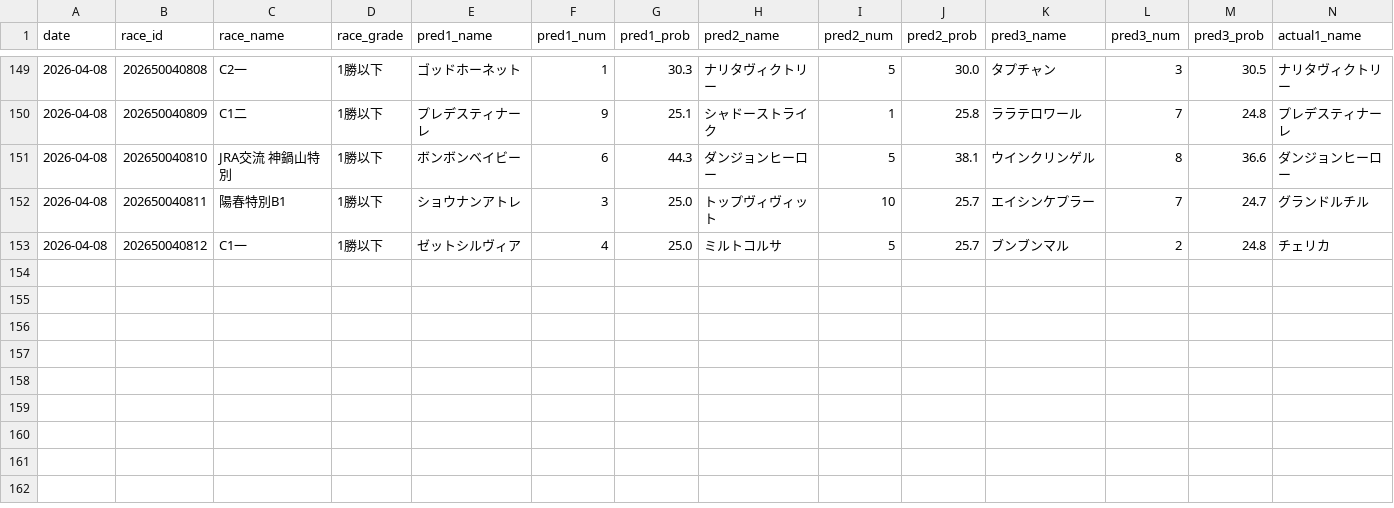
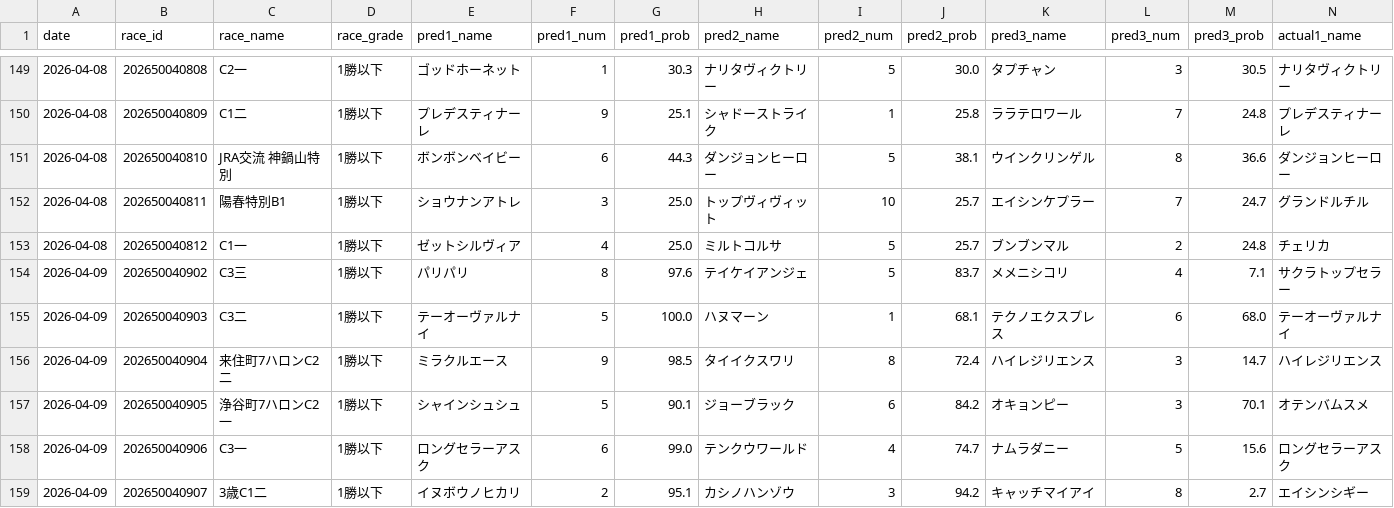
Before and after one commit to yssohrrs206038s-oss/keiba-nar, a CSV file: keiba_predictor/data/results_history.csv, drawn as a sheet; only a part is shown, gaps mark what is left out; rows hold the shown columns only; the diff names each change by its address in the sheet, - before the commit and + after, or states it on an @@ line.

```diff
--- a/keiba_predictor/data/results_history.csv
+++ b/keiba_predictor/data/results_history.csv
+row 154: 2026-04-09 | 202650040902 | C3三 | 1勝以下 | パリパリ | 8 | 97.6 | テイケイアンジェ | 5 | 83.7 | メメニシコリ | 4 | 7.1 | サクラトップセラー
+row 155: 2026-04-09 | 202650040903 | C3二 | 1勝以下 | テーオーヴァルナイ | 5 | 100.0 | ハヌマーン | 1 | 68.1 | テクノエクスプレス | 6 | 68.0 | テーオーヴァルナイ
+row 156: 2026-04-09 | 202650040904 | 来住町7ハロンC2二 | 1勝以下 | ミラクルエース | 9 | 98.5 | タイイクスワリ | 8 | 72.4 | ハイレジリエンス | 3 | 14.7 | ハイレジリエンス
+row 157: 2026-04-09 | 202650040905 | 浄谷町7ハロンC2一 | 1勝以下 | シャインシュシュ | 5 | 90.1 | ジョーブラック | 6 | 84.2 | オキョンピー | 3 | 70.1 | オテンバムスメ
+row 158: 2026-04-09 | 202650040906 | C3一 | 1勝以下 | ロングセラーアスク | 6 | 99.0 | テンクウワールド | 4 | 74.7 | ナムラダニー | 5 | 15.6 | ロングセラーアスク
+row 159: 2026-04-09 | 202650040907 | 3歳C1二 | 1勝以下 | イヌボウノヒカリ | 2 | 95.1 | カシノハンゾウ | 3 | 94.2 | キャッチマイアイ | 8 | 2.7 | エイシンシギー
```
